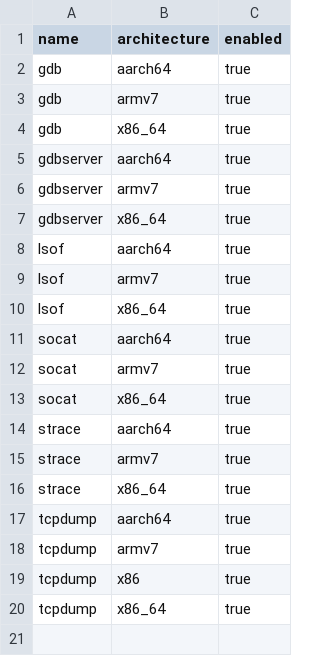
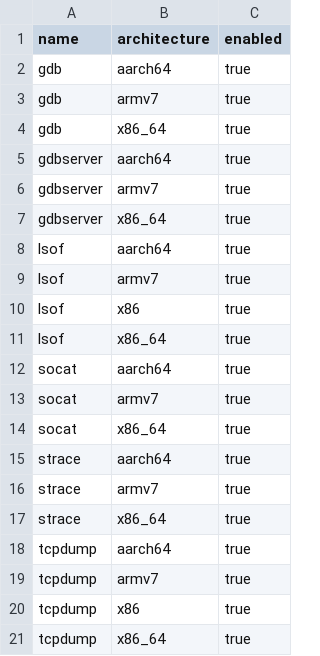
Before and after one commit to w0ot-net/StaticBins, a TSV file: recipes/catalog.tsv, drawn as a sheet.

Commit message:
Add reproducible x86 lsof

```diff
--- a/recipes/catalog.tsv
+++ b/recipes/catalog.tsv
@@ -9,2 +9,3 @@ lsof	aarch64	true
 lsof	armv7	true
+lsof	x86	true
 lsof	x86_64	true
```
Also changed, not shown: 17 other files.
